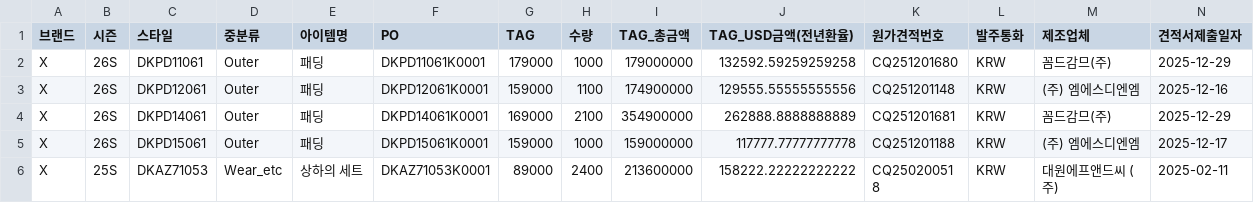
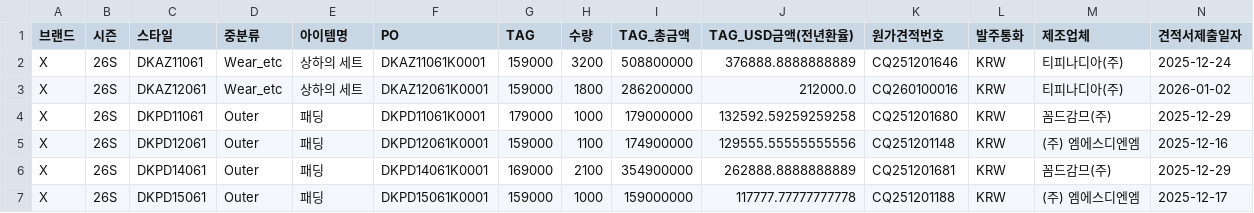
Before and after one commit to jeehye1220/cost-dashboard, a CSV file: public/COST RAW/26SS/X_26S_kids.csv, drawn as a sheet; only a part is shown; the shorter side is filled out with more unchanged rows; rows hold the shown columns only; the diff names each change by its address in the sheet, - before the commit and + after, or states it on an @@ line.

```diff
--- a/public/COST RAW/26SS/X_26S_kids.csv
+++ b/public/COST RAW/26SS/X_26S_kids.csv
+row 2: X | 26S | DKAZ11061 | Wear_etc | 상하의 세트 | DKAZ11061K0001 | 159000 | 3200 | 508800000 | 376888.8888888889 | CQ251201646 | KRW | 티피나디아(주) | 2025-12-24
+row 3: X | 26S | DKAZ12061 | Wear_etc | 상하의 세트 | DKAZ12061K0001 | 159000 | 1800 | 286200000 | 212000.0 | CQ260100016 | KRW | 티피나디아(주) | 2026-01-02
```
Also changed, not shown: public/COST RAW/26SS/V_26S.csv, public/COST RAW/26SS/X_26S.csv, 7 other files.
